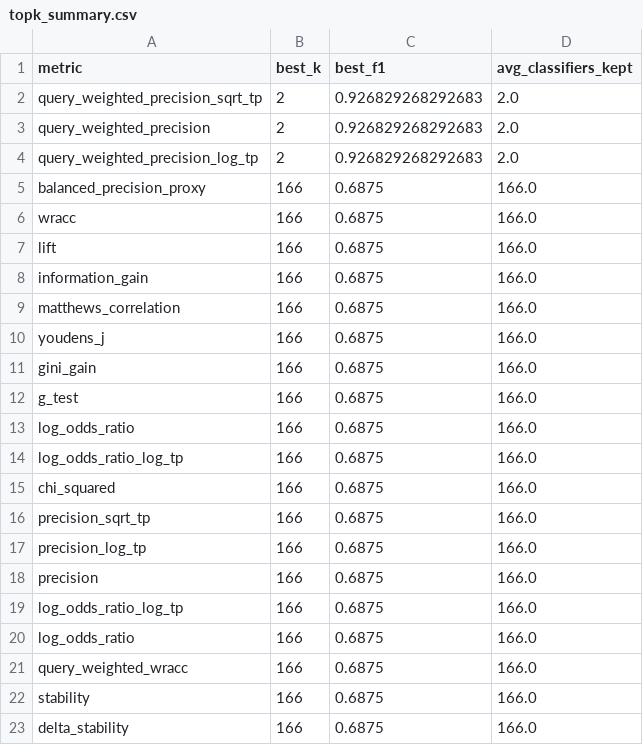
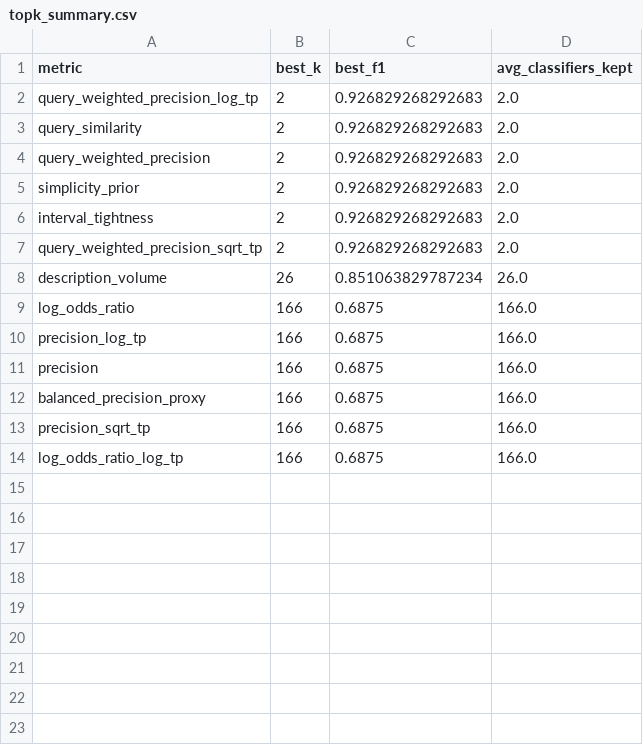
Before and after one commit to TTPO100AJIEX/OSDA-LazyFCA, a CSV file: experiments/generated_plots/sonar_topk_ranking_raw/topk_summary.csv, drawn as a sheet.

```diff
--- a/experiments/generated_plots/sonar_topk_ranking_raw/topk_summary.csv
+++ b/experiments/generated_plots/sonar_topk_ranking_raw/topk_summary.csv
@@ -1,23 +1,14 @@
 metric,best_k,best_f1,avg_classifiers_kept
+query_weighted_precision_log_tp,2,0.926829268292683,2.0
+query_similarity,2,0.926829268292683,2.0
+query_weighted_precision,2,0.926829268292683,2.0
+simplicity_prior,2,0.926829268292683,2.0
+interval_tightness,2,0.926829268292683,2.0
 query_weighted_precision_sqrt_tp,2,0.926829268292683,2.0
-query_weighted_precision,2,0.926829268292683,2.0
-query_weighted_precision_log_tp,2,0.926829268292683,2.0
-balanced_precision_proxy,166,0.6875,166.0
-wracc,166,0.6875,166.0
-lift,166,0.6875,166.0
-information_gain,166,0.6875,166.0
-matthews_correlation,166,0.6875,166.0
-youdens_j,166,0.6875,166.0
-gini_gain,166,0.6875,166.0
-g_test,166,0.6875,166.0
+description_volume,26,0.851063829787234,26.0
 log_odds_ratio,166,0.6875,166.0
-log_odds_ratio_log_tp,166,0.6875,166.0
-chi_squared,166,0.6875,166.0
-precision_sqrt_tp,166,0.6875,166.0
 precision_log_tp,166,0.6875,166.0
 precision,166,0.6875,166.0
+balanced_precision_proxy,166,0.6875,166.0
+precision_sqrt_tp,166,0.6875,166.0
 log_odds_ratio_log_tp,166,0.6875,166.0
-log_odds_ratio,166,0.6875,166.0
-query_weighted_wracc,166,0.6875,166.0
-stability,166,0.6875,166.0
-delta_stability,166,0.6875,166.0
```
Also changed, not shown: experiments/generated_plots/parkinsons_topk_ranking_raw/topk_summary.csv, experiments/generated_plots/rice_topk_ranking_raw/topk_summary.csv, 38 other files.
